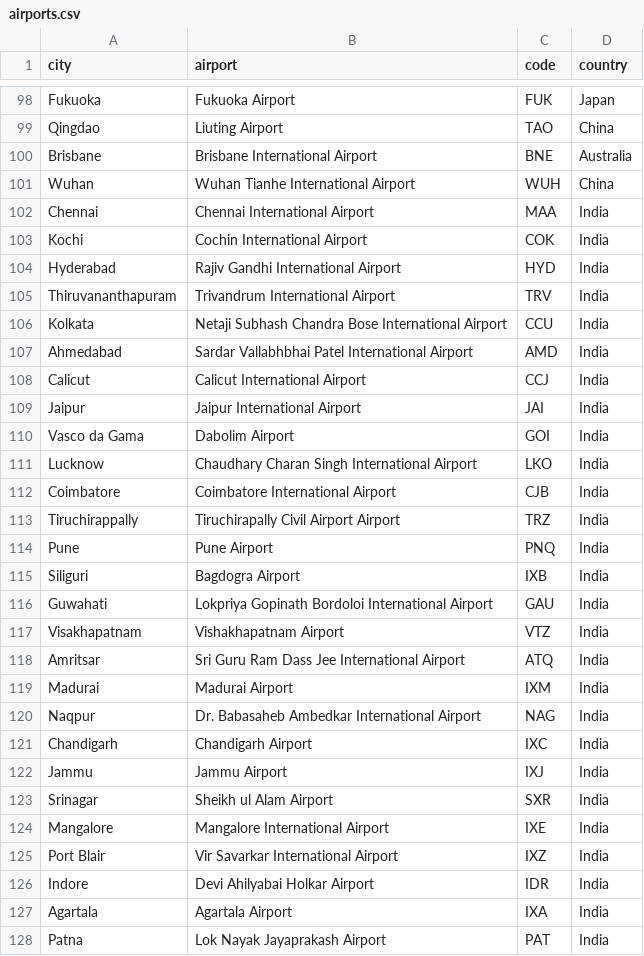
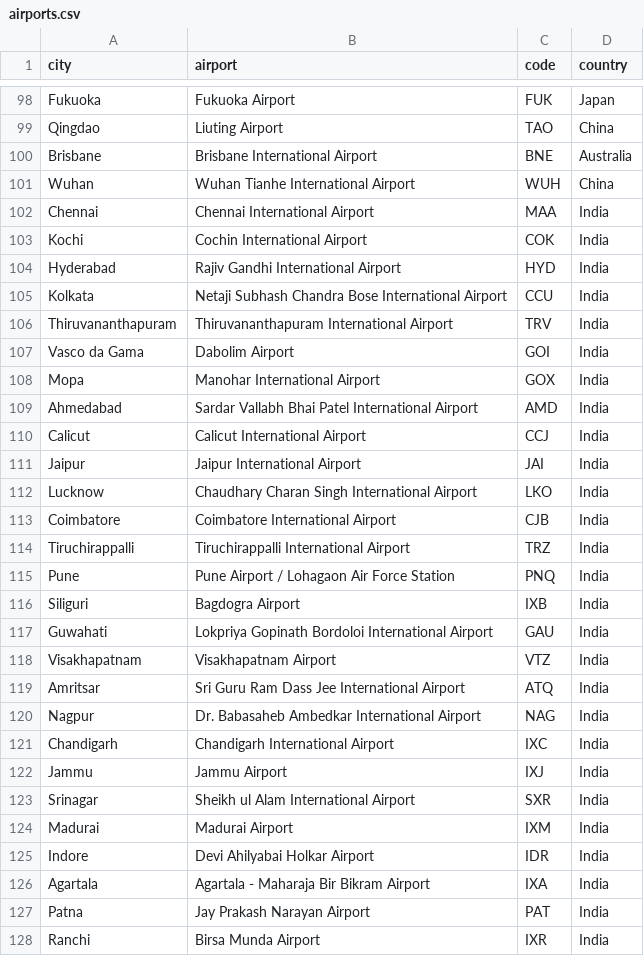
Before and after one commit to DoVanMinhTai1/FlightTicketBooking, a CSV file: Data/airports.csv, drawn as a sheet; only a part is shown, gaps mark what is left out; the diff covers the shown part only.

```diff
--- a/Data/airports.csv
+++ b/Data/airports.csv
@@ -104,25 +104,25 @@ Kochi,Cochin International Airport,COK,India
 Hyderabad,Rajiv Gandhi International Airport,HYD,India
-Thiruvananthapuram,Trivandrum International Airport,TRV,India
 Kolkata,Netaji Subhash Chandra Bose International Airport,CCU,India
-Ahmedabad,Sardar Vallabhbhai Patel International Airport,AMD,India
+Thiruvananthapuram,Thiruvananthapuram International Airport,TRV,India
+Vasco da Gama,Dabolim Airport,GOI,India
+Mopa,Manohar International Airport,GOX,India
+Ahmedabad,Sardar Vallabh Bhai Patel International Airport,AMD,India
 Calicut,Calicut International Airport,CCJ,India
 Jaipur,Jaipur International Airport,JAI,India
-Vasco da Gama,Dabolim Airport,GOI,India
 Lucknow,Chaudhary Charan Singh International Airport,LKO,India
 Coimbatore,Coimbatore International Airport,CJB,India
-Tiruchirappally,Tiruchirapally Civil Airport Airport,TRZ,India
-Pune,Pune Airport,PNQ,India
+Tiruchirappalli,Tiruchirappalli International Airport,TRZ,India
+Pune,Pune Airport / Lohagaon Air Force Station,PNQ,India
 Siliguri,Bagdogra Airport,IXB,India
 Guwahati,Lokpriya Gopinath Bordoloi International Airport,GAU,India
-Visakhapatnam,Vishakhapatnam Airport,VTZ,India
+Visakhapatnam,Visakhapatnam Airport,VTZ,India
 Amritsar,Sri Guru Ram Dass Jee International Airport,ATQ,India
+Nagpur,Dr. Babasaheb Ambedkar International Airport,NAG,India
+Chandigarh,Chandigarh International Airport,IXC,India
+Jammu,Jammu Airport,IXJ,India
+Srinagar,Sheikh ul Alam International Airport,SXR,India
 Madurai,Madurai Airport,IXM,India
-Naqpur,Dr. Babasaheb Ambedkar International Airport,NAG,India
-Chandigarh,Chandigarh Airport,IXC,India
-Jammu,Jammu Airport,IXJ,India
-Srinagar,Sheikh ul Alam Airport,SXR,India
-Mangalore,Mangalore International Airport,IXE,India
-Port Blair,Vir Savarkar International Airport,IXZ,India
 Indore,Devi Ahilyabai Holkar Airport,IDR,India
-Agartala,Agartala Airport,IXA,India
-Patna,Lok Nayak Jayaprakash Airport,PAT,India
+Agartala,Agartala - Maharaja Bir Bikram Airport,IXA,India
+Patna,Jay Prakash Narayan Airport,PAT,India
+Ranchi,Birsa Munda Airport,IXR,India
```
Also changed, not shown: 2 edited cells elsewhere in this file, 59 other files.
